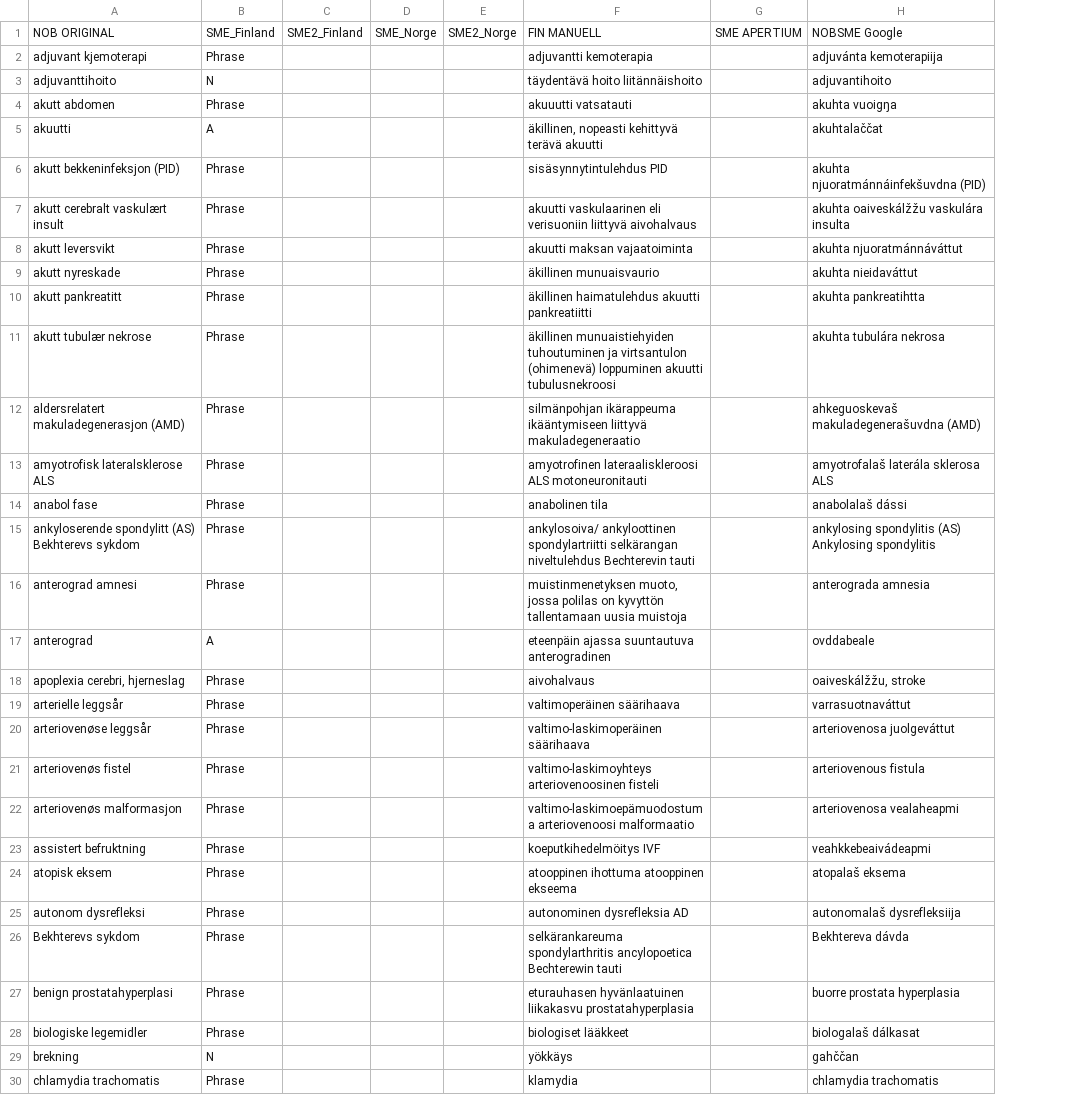
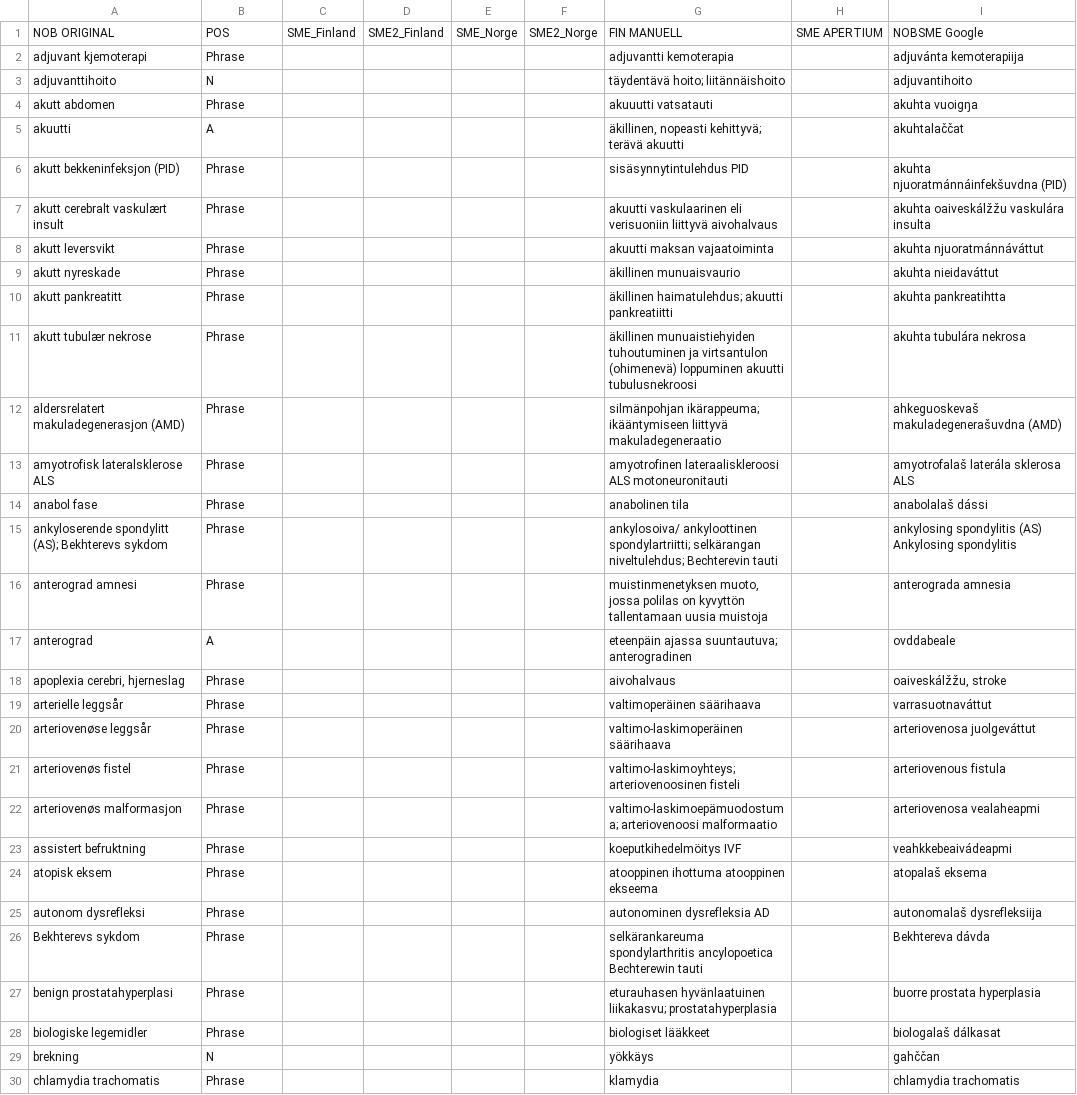
Before and after one commit to giellalt/term-sme-x-nursing, a CSV file: materiale/norsk/klinisk_sykepleie/stikkordsfraser.csv, drawn as a sheet; only a part is shown; addresses are those after the commit; the diff covers the shown part only; the diff names each change by its address in the sheet, - before the commit and + after, or states it on an @@ line.

```diff
--- a/materiale/norsk/klinisk_sykepleie/stikkordsfraser.csv
+++ b/materiale/norsk/klinisk_sykepleie/stikkordsfraser.csv
+column C, row 1: SME_Finland
-B1: SME_Finland
+B1: POS
-G3: täydentävä hoito liitännäishoito
+G3: täydentävä hoito; liitännäishoito
-G5: äkillinen, nopeasti kehittyvä terävä akuutti
+G5: äkillinen, nopeasti kehittyvä; terävä akuutti
-G10: äkillinen haimatulehdus akuutti pankreatiitti
+G10: äkillinen haimatulehdus; akuutti pankreatiitti
-G12: silmänpohjan ikärappeuma ikääntymiseen liittyvä…
+G12: silmänpohjan ikärappeuma; ikääntymiseen liittyvä…
-A15: ankyloserende spondylitt (AS) Bekhterevs sykdom
+A15: ankyloserende spondylitt (AS); Bekhterevs sykdom
-G15: ankylosoiva/ ankyloottinen spondylartriitti selkärangan niveltulehdus Bechterevin tauti
+G15: ankylosoiva/ ankyloottinen spondylartriitti; selkärangan niveltulehdus; Bechterevin tauti
-G17: eteenpäin ajassa suuntautuva anterogradinen
+G17: eteenpäin ajassa suuntautuva; anterogradinen
-G21: valtimo-laskimoyhteys arteriovenoosinen fisteli
+G21: valtimo-laskimoyhteys; arteriovenoosinen fisteli
-G22: valtimo-laskimoepämuodostuma arteriovenoosi malformaatio
+G22: valtimo-laskimoepämuodostuma; arteriovenoosi malformaatio
-G27: eturauhasen hyvänlaatuinen liikakasvu prostatahyperplasia
+G27: eturauhasen hyvänlaatuinen liikakasvu; prostatahyperplasia
```
Also changed, not shown: 40 edited cells elsewhere in this file.
